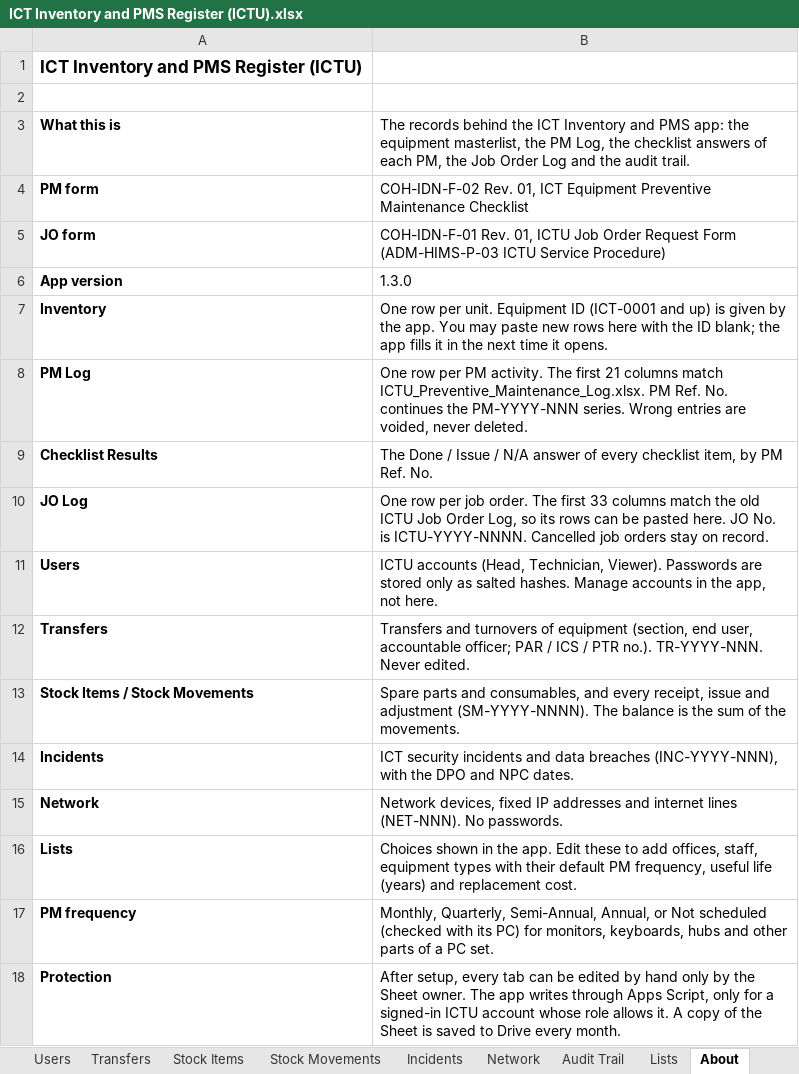
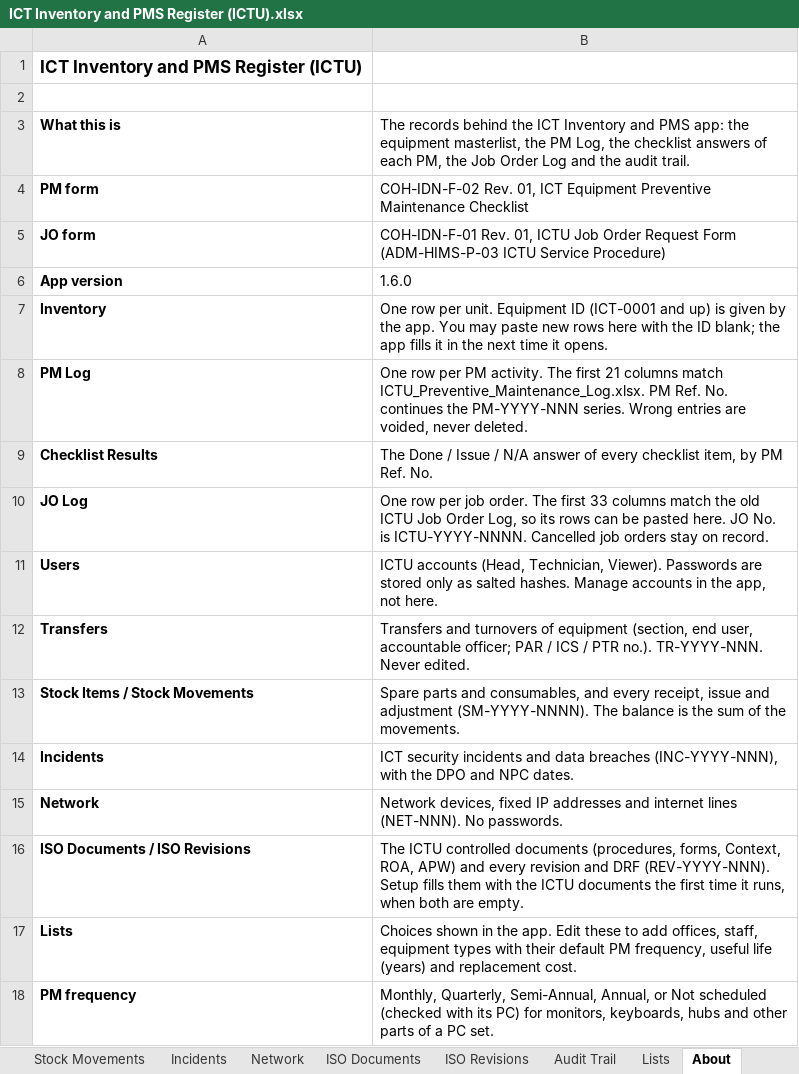
Before and after one commit to TRCDulag/ict-inventory-pms, an Excel workbook: Register/ICT Inventory and PMS Register (ICTU).xlsx, sheet About, drawn as a sheet; only a part is shown; the shorter side is filled out with more unchanged rows; values as stored, in another font and other column widths than the file's, no borders; the diff names each change by its address in the sheet, - before the commit and + after, or states it on an @@ line.

```diff
--- a/Register/ICT Inventory and PMS Register (ICTU).xlsx (sheet About)
+++ b/Register/ICT Inventory and PMS Register (ICTU).xlsx (sheet About)
+sheet tab: ISO Documents
+sheet tab: ISO Revisions
-B6: 1.3.0
+B6: 1.6.0
+row 16: ISO Documents / ISO Revisions | The ICTU controlled documents (procedures, forms, Context, ROA, APW) and every revision and DRF (REV-YYYY-NNN). Setup fills them with the ICTU documents the first time it runs, when both are empty.
```
Also changed, not shown: 42 other files.
